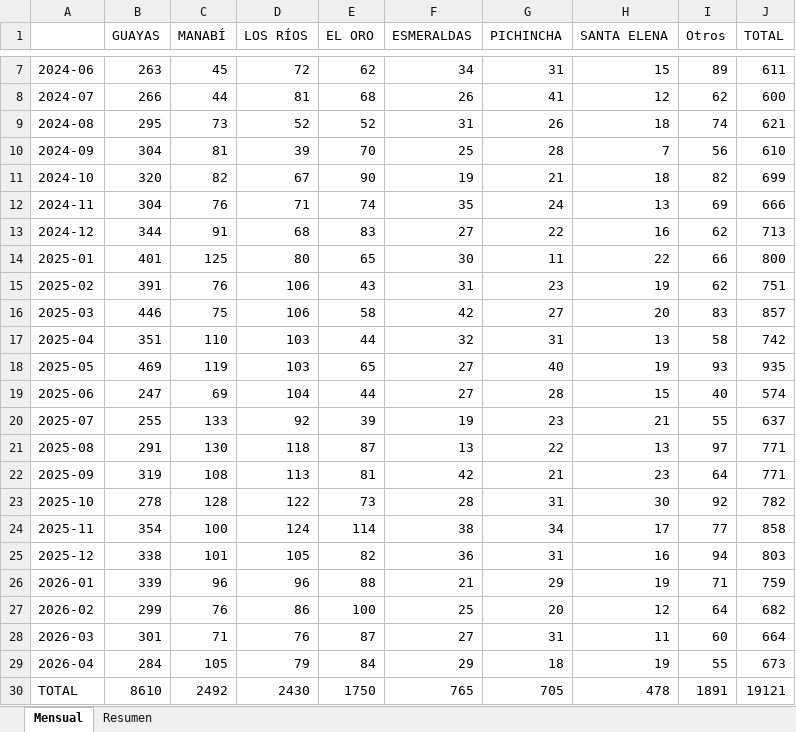
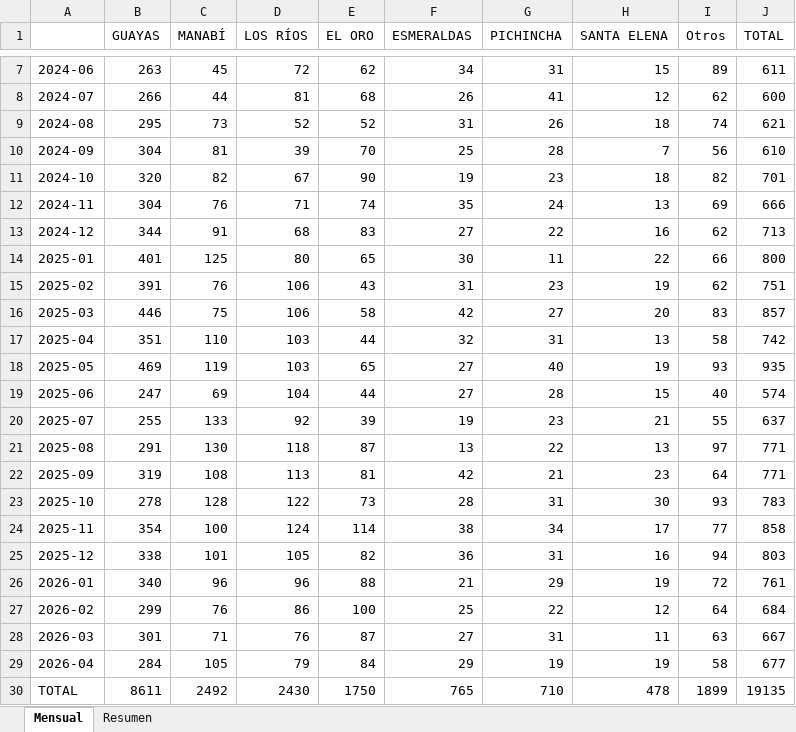
Before and after one commit to lorenzmaldo/aequus-economics, an Excel workbook: homicidios/provincias_stacked.xlsx, sheet Mensual, drawn as a sheet; only a part is shown, gaps mark what is left out; values as stored, in another font and other column widths than the file's, no borders; the diff names each change by its address in the sheet, - before the commit and + after, or states it on an @@ line.

```diff
--- a/homicidios/provincias_stacked.xlsx (sheet Mensual)
+++ b/homicidios/provincias_stacked.xlsx (sheet Mensual)
-G11 (PICHINCHA): 21
+G11 (PICHINCHA): 23
-J11 (TOTAL): 699
+J11 (TOTAL): 701
-I23 (Otros): 92
+I23 (Otros): 93
-J23 (TOTAL): 782
+J23 (TOTAL): 783
-B26 (GUAYAS): 339
+B26 (GUAYAS): 340
-I26 (Otros): 71
+I26 (Otros): 72
-J26 (TOTAL): 759
+J26 (TOTAL): 761
-G27 (PICHINCHA): 20
+G27 (PICHINCHA): 22
-J27 (TOTAL): 682
+J27 (TOTAL): 684
-I28 (Otros): 60
+I28 (Otros): 63
-J28 (TOTAL): 664
+J28 (TOTAL): 667
-G29 (PICHINCHA): 18
+G29 (PICHINCHA): 19
-I29 (Otros): 55
+I29 (Otros): 58
-J29 (TOTAL): 673
+J29 (TOTAL): 677
-B30 (GUAYAS): 8610
+B30 (GUAYAS): 8611
-G30 (PICHINCHA): 705
+G30 (PICHINCHA): 710
-I30 (Otros): 1891
+I30 (Otros): 1899
-J30 (TOTAL): 19121
+J30 (TOTAL): 19135
```
Also changed, not shown: sheet Resumen, homicidios/resumen_mensual.xlsx, 11 other files.
